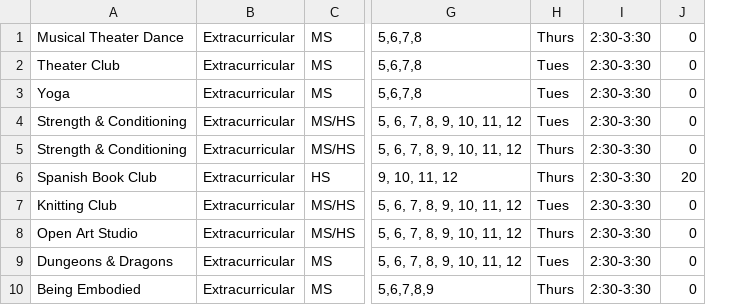
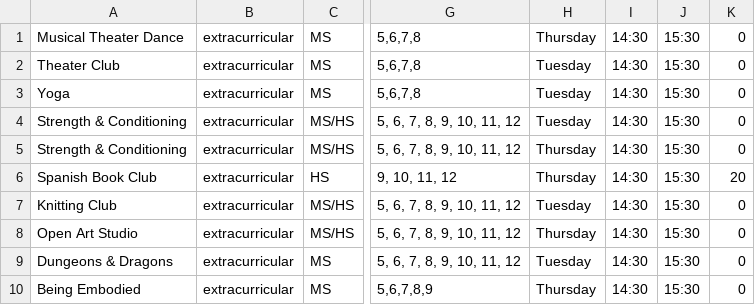
Before and after one commit to jerrysims/WEB-reg, a CSV file: public/2023_extracurriculars.csv, drawn as a sheet; only a part is shown, gaps mark what is left out; removed rows and columns are numbered as before the commit, all else as after; the diff names each change by its address in the sheet, - before the commit and + after, or states it on an @@ line.

Commit message:
Corrects extracurricular task and seeds

```diff
--- a/public/2023_extracurriculars.csv
+++ b/public/2023_extracurriculars.csv
-column B, rows 1-10: all Extracurricular
+column B, rows 1-10: all extracurricular
-column H, rows 1-10: Thurs | Tues | Tues | Tues | Thurs | Thurs | Tues | Thurs | Tues | Thurs
-column I, rows 1-10: all 2:30-3:30
+column H, rows 1-10: Thursday | Tuesday | Tuesday | Tuesday | Thursday | Thursday | Tuesday | Thursday | Tuesday | Thursday
+column I, rows 1-10: all 14:30
+column J, rows 1-10: all 15:30
```
Also changed, not shown: 1 other file.
